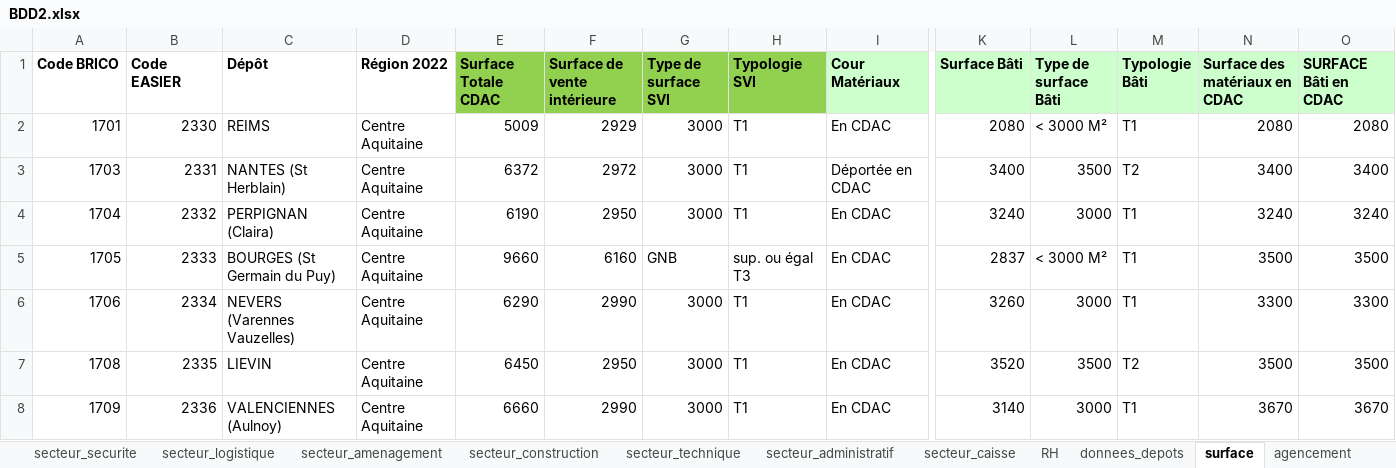
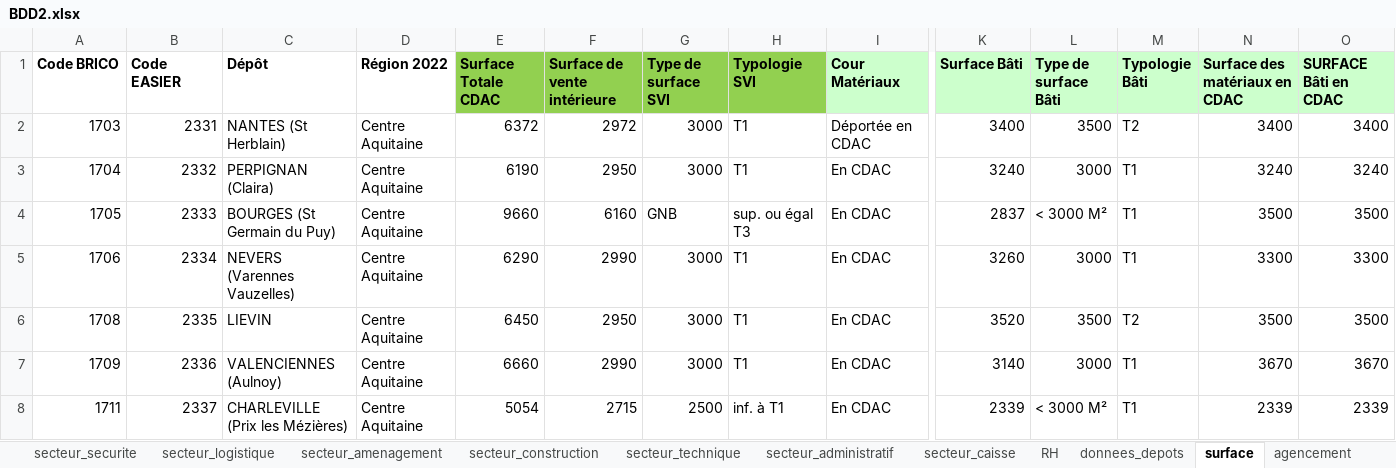
Before and after one commit to Anguillemol/BDepBDD, an Excel workbook: BDD2.xlsx, sheet surface, drawn as a sheet; only a part is shown, gaps mark what is left out; the shorter side is filled out with more unchanged rows; values as stored, in another font and other column widths than the file's, no borders; table styles not drawn; rows hold the shown columns only; the diff names each change by its address in the sheet, - before the commit and + after, or states it on an @@ line.

```diff
--- a/BDD2.xlsx (sheet surface)
+++ b/BDD2.xlsx (sheet surface)
-row 2: 1701 | 2330 | REIMS | Centre Aquitaine | 5009 | 2929 | 3000 | T1 | En CDAC | 2080 | < 3000 M² | T1 | 2080 | 2080
```
Also changed, not shown: sheet donnees_depots, sheet securite, sheet concept_commercial, sheet caisses, sheet N_commercant, sheet accidents_travail, 15 more sheets, AvanceBrico.xlsx, 4 other files.
